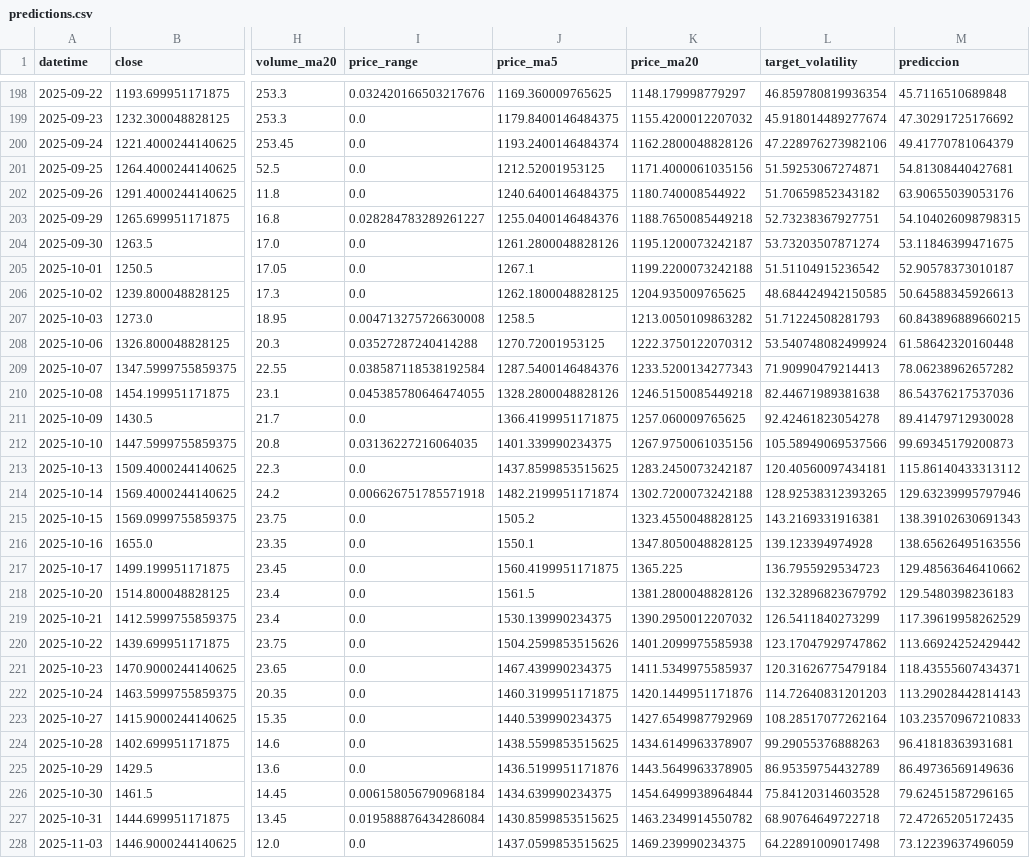
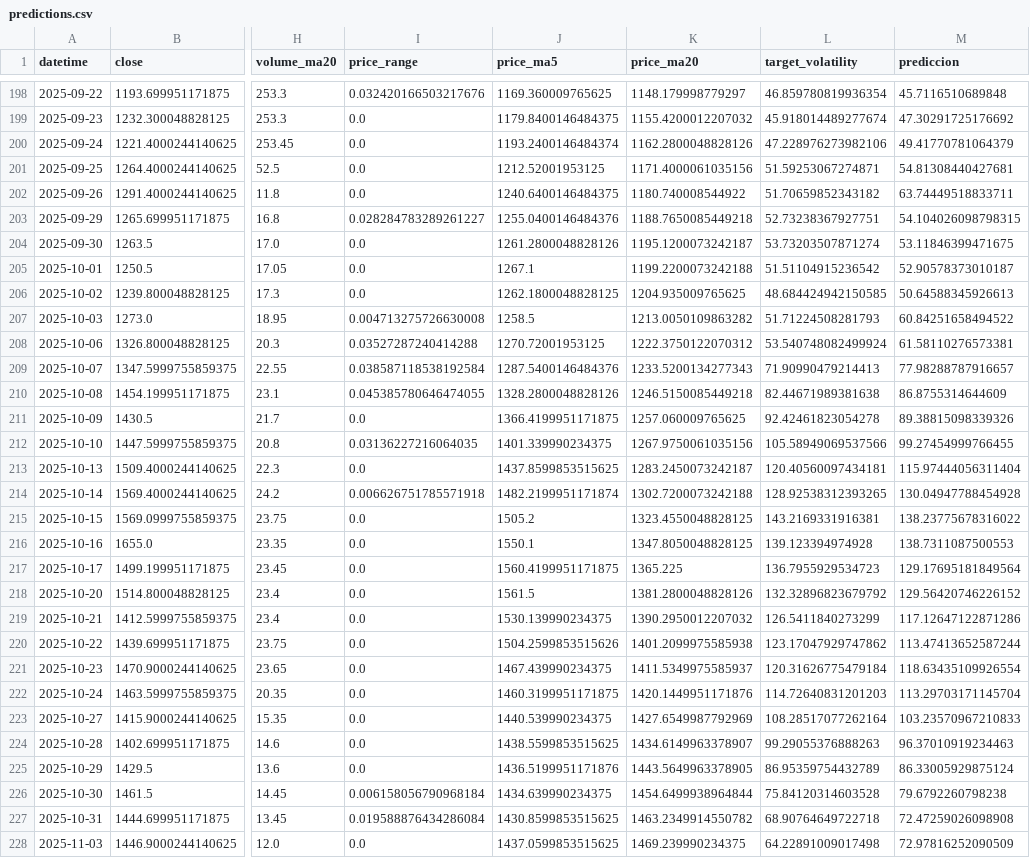
Before and after one commit to gedar1971/integrative_project_v, a CSV file: src/palladium/static/data/predictions.csv, drawn as a sheet; only a part is shown, gaps mark what is left out; the diff covers the shown part only; the diff names each change by its address in the sheet, - before the commit and + after, or states it on an @@ line.

```diff
--- a/src/palladium/static/data/predictions.csv
+++ b/src/palladium/static/data/predictions.csv
-M202 (prediccion): 63.90655039053176
+M202 (prediccion): 63.74449518833711
-M207 (prediccion): 60.843896889660215
+M207 (prediccion): 60.84251658494522
-M208 (prediccion): 61.58642320160448
+M208 (prediccion): 61.58110276573381
-M209 (prediccion): 78.06238962657282
+M209 (prediccion): 77.98288787916657
-M210 (prediccion): 86.54376217537036
+M210 (prediccion): 86.8755314644609
-M211 (prediccion): 89.41479712930028
+M211 (prediccion): 89.38815098339326
-M212 (prediccion): 99.69345179200873
+M212 (prediccion): 99.27454999766455
-M213 (prediccion): 115.86140433313112
+M213 (prediccion): 115.97444056311404
-M214 (prediccion): 129.63239995797946
+M214 (prediccion): 130.04947788454928
-M215 (prediccion): 138.39102630691343
+M215 (prediccion): 138.23775678316022
-M216 (prediccion): 138.65626495163556
+M216 (prediccion): 138.7311087500553
-M217 (prediccion): 129.48563646410662
+M217 (prediccion): 129.17695181849564
-M218 (prediccion): 129.5480398236183
+M218 (prediccion): 129.56420746226152
-M219 (prediccion): 117.39619958262529
+M219 (prediccion): 117.12647122871286
-M220 (prediccion): 113.66924252429442
+M220 (prediccion): 113.47413652587244
-M221 (prediccion): 118.43555607434371
+M221 (prediccion): 118.63435109926554
-M222 (prediccion): 113.29028442814143
+M222 (prediccion): 113.29703171145704
-M224 (prediccion): 96.41818363931681
+M224 (prediccion): 96.37010919234463
-M225 (prediccion): 86.49736569149636
+M225 (prediccion): 86.33005929875124
-M226 (prediccion): 79.62451587296165
+M226 (prediccion): 79.6792260798238
-M227 (prediccion): 72.47265205172435
+M227 (prediccion): 72.47259026098908
-M228 (prediccion): 73.12239637496059
+M228 (prediccion): 72.97816252090509
```
Also changed, not shown: 12 edited cells elsewhere in this file, src/palladium/static/data/historical.csv, 3 other files.
